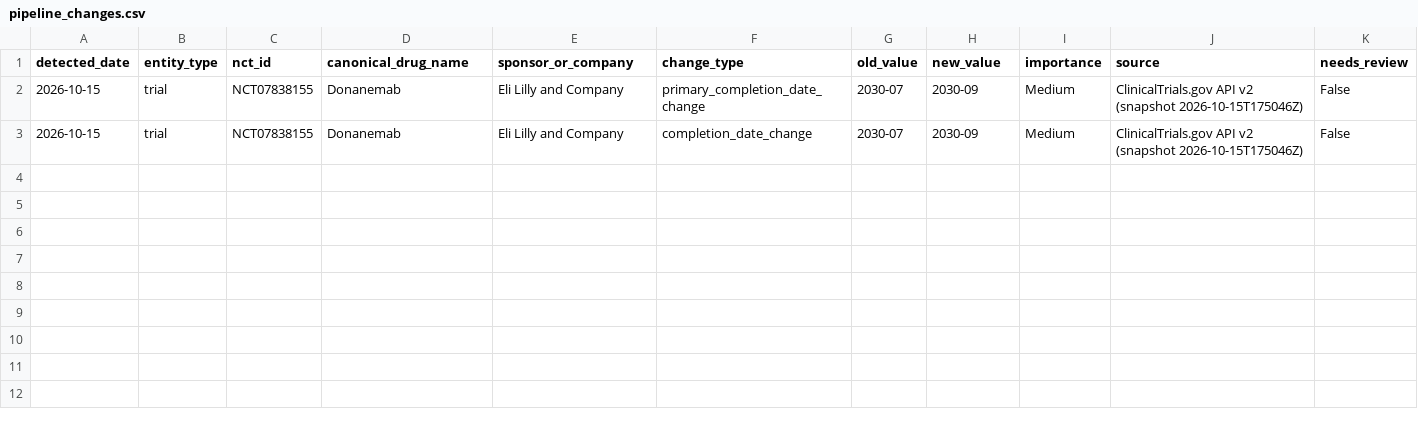
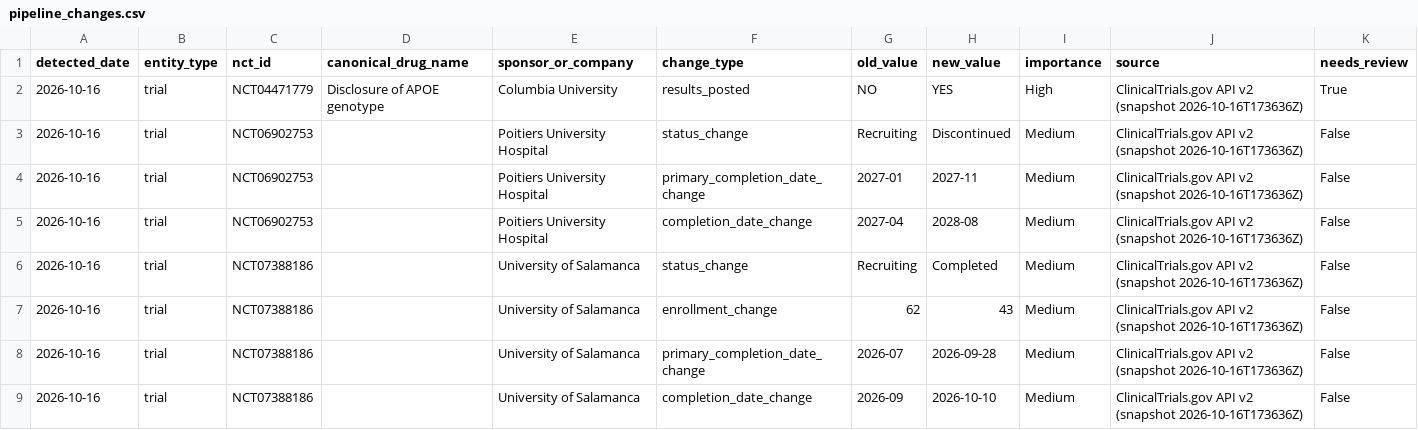
Before and after one commit to juniparkk/AriBio-Clinical-Trial-Pipeline, a CSV file: outputs/pipeline_changes.csv, drawn as a sheet.

```diff
--- a/outputs/pipeline_changes.csv
+++ b/outputs/pipeline_changes.csv
@@ -1,3 +1,9 @@
 detected_date,entity_type,nct_id,canonical_drug_name,sponsor_or_company,change_type,old_value,new_value,importance,source,needs_review
-2026-10-15,trial,NCT07838155,Donanemab,Eli Lilly and Company,primary_completion_date_change,2030-07,2030-09,Medium,ClinicalTrials.gov API v2 (snapshot 2026-10-15T175046Z),False
-2026-10-15,trial,NCT07838155,Donanemab,Eli Lilly and Company,completion_date_change,2030-07,2030-09,Medium,ClinicalTrials.gov API v2 (snapshot 2026-10-15T175046Z),False
+2026-10-16,trial,NCT04471779,Disclosure of APOE genotype,Columbia University,results_posted,NO,YES,High,ClinicalTrials.gov API v2 (snapshot 2026-10-16T173636Z),True
+2026-10-16,trial,NCT06902753,,Poitiers University Hospital,status_change,Recruiting,Discontinued,Medium,ClinicalTrials.gov API v2 (snapshot 2026-10-16T173636Z),False
+2026-10-16,trial,NCT06902753,,Poitiers University Hospital,primary_completion_date_change,2027-01,2027-11,Medium,ClinicalTrials.gov API v2 (snapshot 2026-10-16T173636Z),False
+2026-10-16,trial,NCT06902753,,Poitiers University Hospital,completion_date_change,2027-04,2028-08,Medium,ClinicalTrials.gov API v2 (snapshot 2026-10-16T173636Z),False
+2026-10-16,trial,NCT07388186,,University of Salamanca,status_change,Recruiting,Completed,Medium,ClinicalTrials.gov API v2 (snapshot 2026-10-16T173636Z),False
+2026-10-16,trial,NCT07388186,,University of Salamanca,enrollment_change,62,43,Medium,ClinicalTrials.gov API v2 (snapshot 2026-10-16T173636Z),False
+2026-10-16,trial,NCT07388186,,University of Salamanca,primary_completion_date_change,2026-07,2026-09-28,Medium,ClinicalTrials.gov API v2 (snapshot 2026-10-16T173636Z),False
+2026-10-16,trial,NCT07388186,,University of Salamanca,completion_date_change,2026-09,2026-10-10,Medium,ClinicalTrials.gov API v2 (snapshot 2026-10-16T173636Z),False
```
Also changed, not shown: outputs/classification_gap_audit.csv, outputs/pipeline_changes_history.csv, 6 other files.
